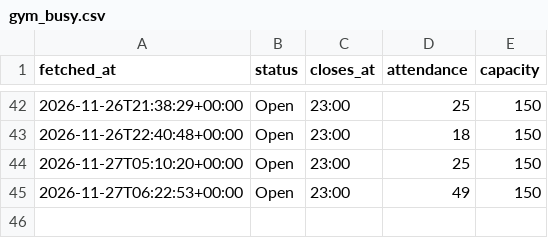
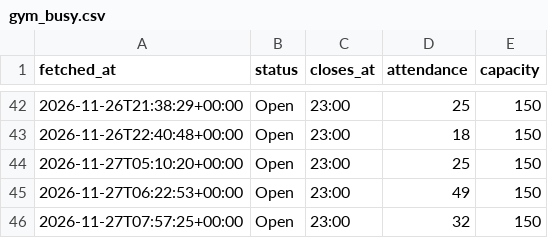
Before and after one commit to brjeffrey28-art/Gym-Monitor, a CSV file: data/gym_busy.csv, drawn as a sheet; only a part is shown, gaps mark what is left out; the diff names each change by its address in the sheet, - before the commit and + after, or states it on an @@ line.

```diff
--- a/data/gym_busy.csv
+++ b/data/gym_busy.csv
+row 46: 2026-11-27T07:57:25+00:00 | Open | 23:00 | 32 | 150
```
Also changed, not shown: data/gym_busy_days.csv.
